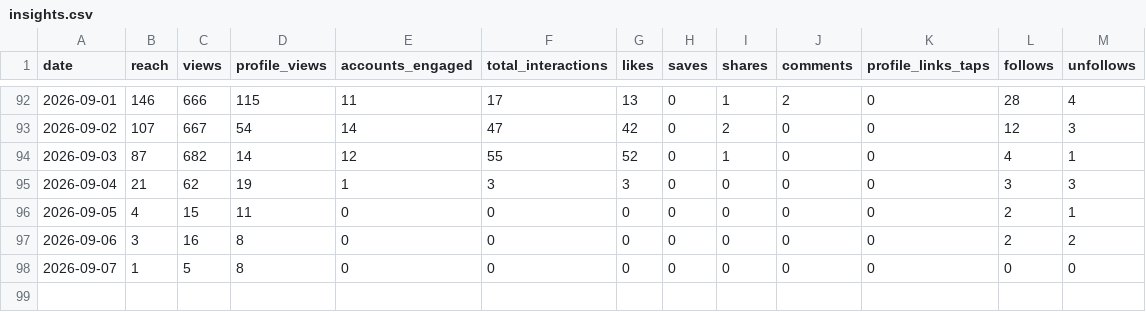
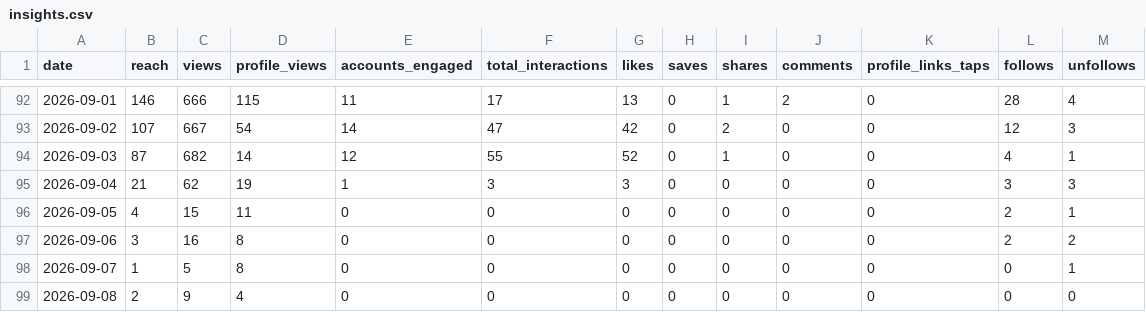
Before and after one commit to jaredartt/jaredartt-tracker, a CSV file: data/insights.csv, drawn as a sheet; only a part is shown, gaps mark what is left out.

```diff
--- a/data/insights.csv
+++ b/data/insights.csv
@@ -97,2 +97,3 @@ date,reach,views,profile_views,accounts_engaged,total_interactions,likes,saves,s
 2026-09-06,3,16,8,0,0,0,0,0,0,0,2,2
-2026-09-07,1,5,8,0,0,0,0,0,0,0,0,0
+2026-09-07,1,5,8,0,0,0,0,0,0,0,0,1
+2026-09-08,2,9,4,0,0,0,0,0,0,0,0,0
```
